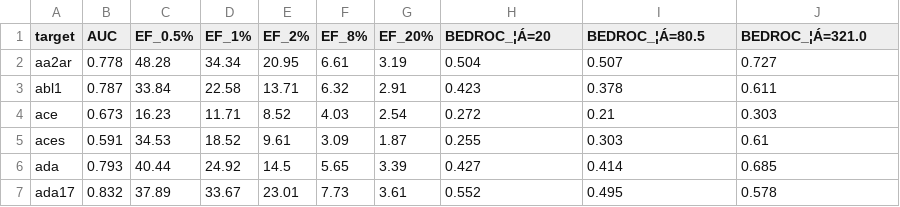
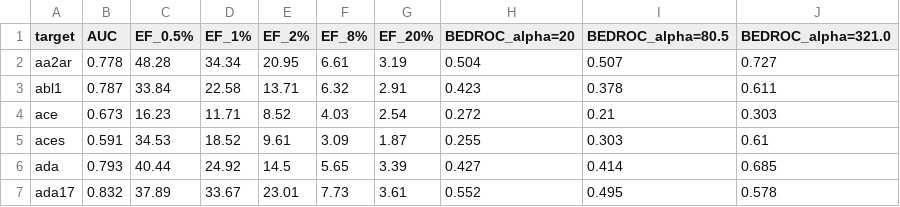
Before and after one commit to gkxiao/virtual-screening-validation, a CSV file: jiang2020_holo.csv, drawn as a sheet; only a part is shown; the diff names each change by its address in the sheet, - before the commit and + after, or states it on an @@ line.

Commit message:
Update jiang2020_holo.csv

```diff
--- a/jiang2020_holo.csv
+++ b/jiang2020_holo.csv
-H1: BEDROC_¦Á=20
+H1: BEDROC_alpha=20
-I1: BEDROC_¦Á=80.5
+I1: BEDROC_alpha=80.5
-J1: BEDROC_¦Á=321.0
+J1: BEDROC_alpha=321.0
```
